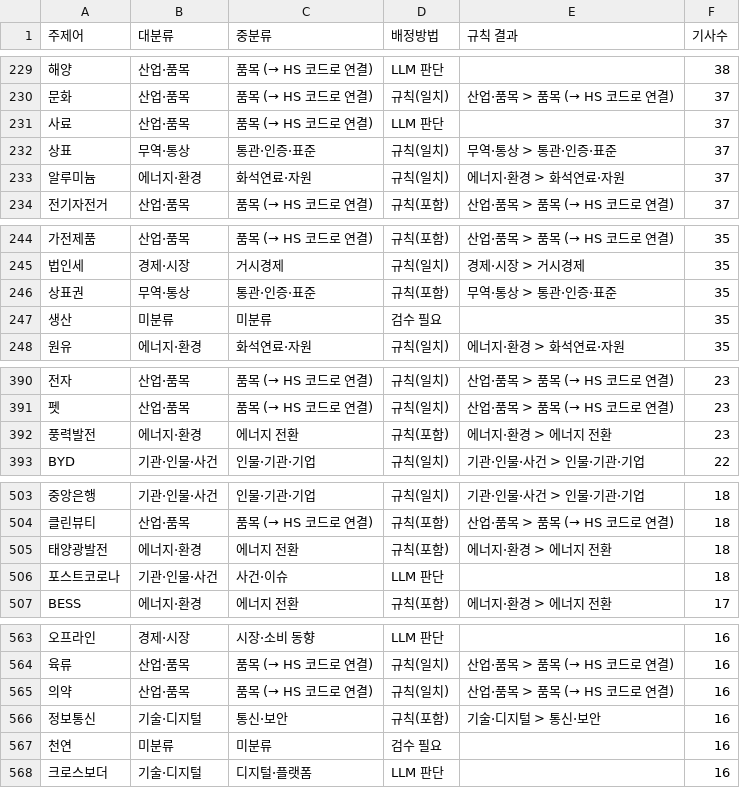
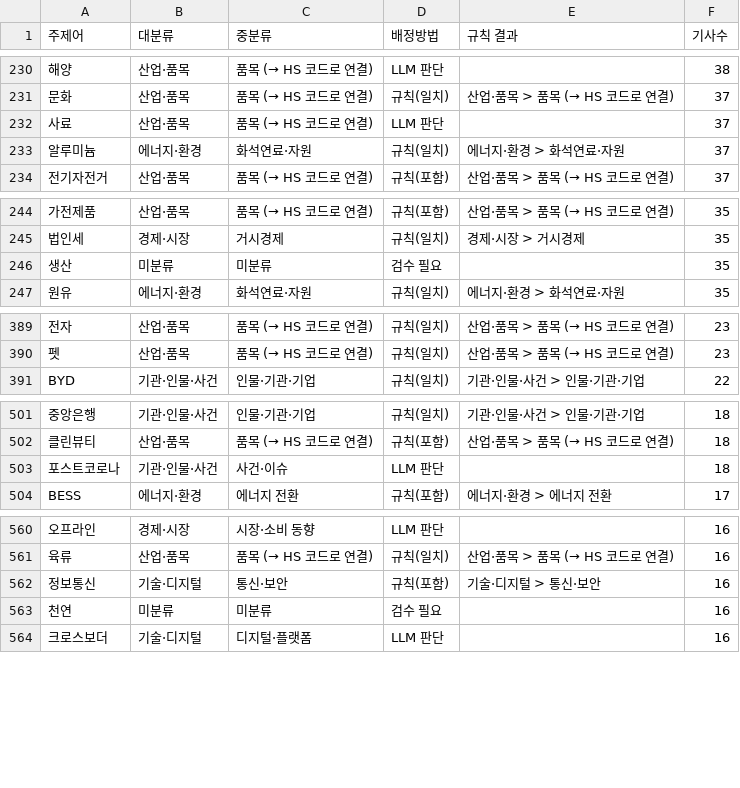
Before and after one commit to 20260528-skn-family-ai-33/SKN33-Final-3Team, a CSV file: backend/app/services/news_keywords/topic_categories.csv, drawn as a sheet; only a part is shown, gaps mark what is left out; removed rows and columns are numbered as before the commit, all else as after; the diff covers the shown part only; the diff names each change by its address in the sheet, - before the commit and + after, or states it on an @@ line.

```diff
--- a/backend/app/services/news_keywords/topic_categories.csv
+++ b/backend/app/services/news_keywords/topic_categories.csv
-row 232: 상표 | 무역·통상 | 통관·인증·표준 | 규칙(일치) | 무역·통상 > 통관·인증·표준 | 37
-row 246: 상표권 | 무역·통상 | 통관·인증·표준 | 규칙(포함) | 무역·통상 > 통관·인증·표준 | 35
-row 392: 풍력발전 | 에너지·환경 | 에너지 전환 | 규칙(포함) | 에너지·환경 > 에너지 전환 | 23
-row 505: 태양광발전 | 에너지·환경 | 에너지 전환 | 규칙(포함) | 에너지·환경 > 에너지 전환 | 18
-row 565: 의약 | 산업·품목 | 품목 (→ HS 코드로 연결) | 규칙(일치) | 산업·품목 > 품목 (→ HS 코드로 연결) | 16
```
Also changed, not shown: 5 added rows and 5 removed rows elsewhere in this file, backend/app/services/news_keywords/synonym_decisions.csv, backend/app/services/news_keywords/synonyms.csv, 2 other files.
